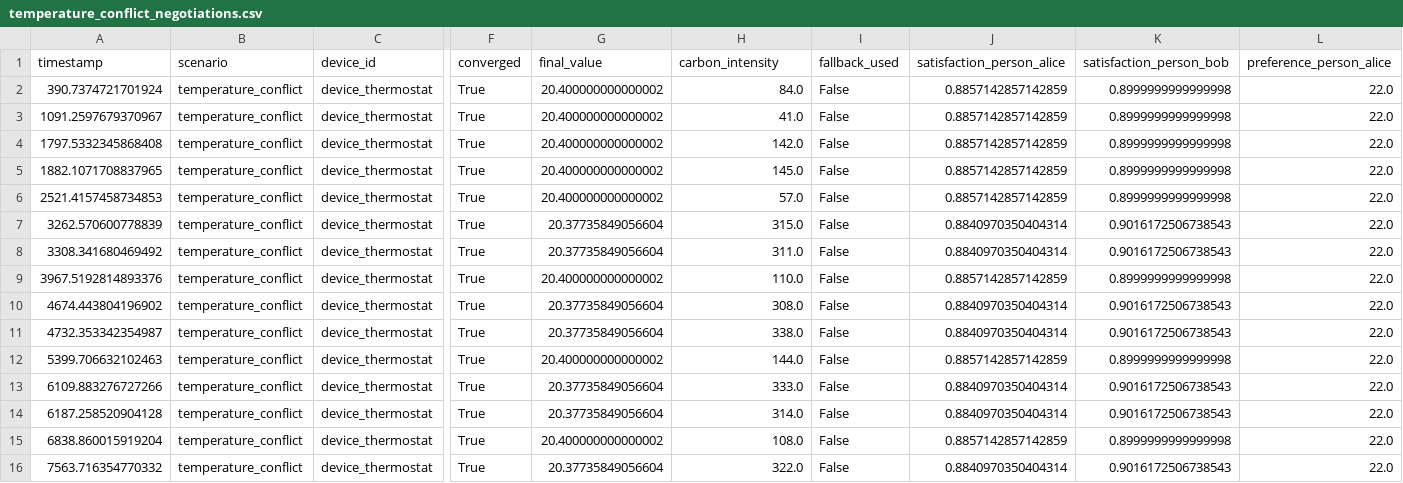
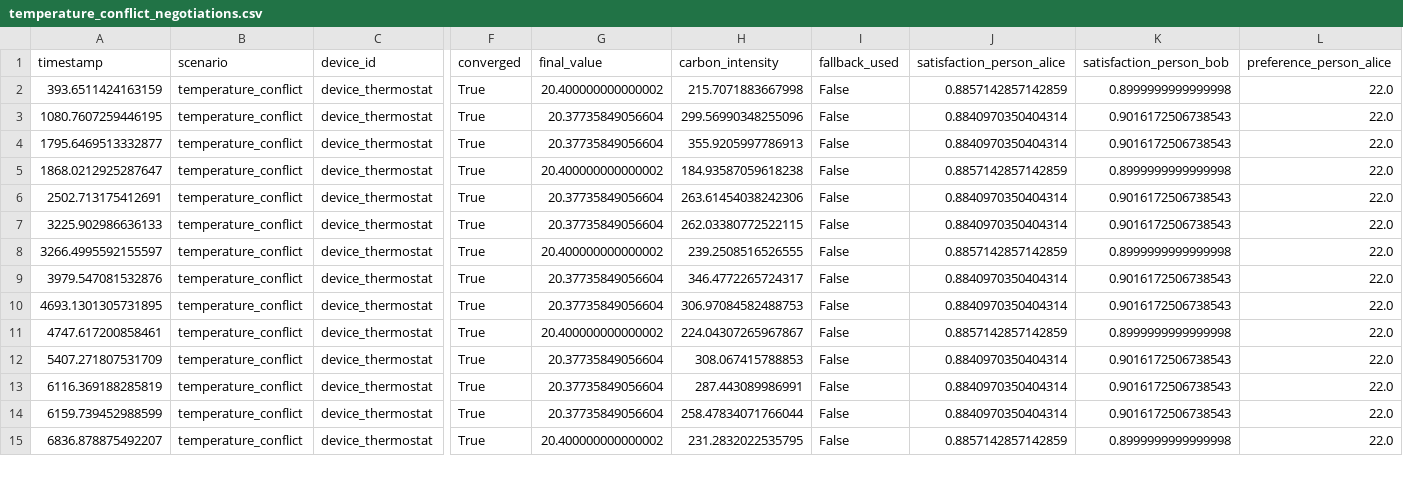
Before and after one commit to vision-05/HALO, a CSV file: halo_simulation/outputs/temperature_conflict_negotiations.csv, drawn as a sheet; only a part is shown, gaps mark what is left out; removed rows and columns are numbered as before the commit, all else as after; rows hold the shown columns only; the diff covers the shown part only; the diff names each change by its address in the sheet, - before the commit and + after, or states it on an @@ line.

Commit message:
renewed ui, new shower chart, negotiation tweaks

```diff
--- a/halo_simulation/outputs/temperature_conflict_negotiations.csv
+++ b/halo_simulation/outputs/temperature_conflict_negotiations.csv
-A2 (timestamp): 390.7374721701924
+A2 (timestamp): 393.6511424163159
-H2 (carbon_intensity): 84.0
+H2 (carbon_intensity): 215.7071883667998
-A3 (timestamp): 1091.2597679370967
+A3 (timestamp): 1080.7607259446195
-G3:G4 (final_value): 20.400000000000002
+G3:G4 (final_value): 20.37735849056604
-H3 (carbon_intensity): 41.0
+H3 (carbon_intensity): 299.56990348255096
-J3:J4 (satisfaction_person_alice): 0.8857142857142859
+J3:J4 (satisfaction_person_alice): 0.8840970350404314
-K3:K4 (satisfaction_person_bob): 0.8999999999999998
+K3:K4 (satisfaction_person_bob): 0.9016172506738543
-A4 (timestamp): 1797.5332345868408
+A4 (timestamp): 1795.6469513332877
-H4 (carbon_intensity): 142.0
+H4 (carbon_intensity): 355.9205997786913
-A5 (timestamp): 1882.1071708837965
+A5 (timestamp): 1868.0212925287647
-H5 (carbon_intensity): 145.0
+H5 (carbon_intensity): 184.93587059618238
-row 6: 2521.4157458734853 | temperature_conflict | device_thermostat | True | 20.400000000000002 | 57.0 | False | 0.8857142857142859 | 0.8999999999999998 | 22.0
-A6 (timestamp): 3262.570600778839
+A6 (timestamp): 2502.713175412691
-H6 (carbon_intensity): 315.0
+H6 (carbon_intensity): 263.61454038242306
-A7 (timestamp): 3308.341680469492
+A7 (timestamp): 3225.902986636133
-H7 (carbon_intensity): 311.0
+H7 (carbon_intensity): 262.03380772522115
-A8 (timestamp): 3967.5192814893376
+A8 (timestamp): 3266.4995592155597
-H8 (carbon_intensity): 110.0
+H8 (carbon_intensity): 239.2508516526555
-A9 (timestamp): 4674.443804196902
+A9 (timestamp): 3979.547081532876
-H9 (carbon_intensity): 308.0
+H9 (carbon_intensity): 346.4772265724317
-A10 (timestamp): 4732.353342354987
+A10 (timestamp): 4693.1301305731895
-H10 (carbon_intensity): 338.0
+H10 (carbon_intensity): 306.97084582488753
-A11 (timestamp): 5399.706632102463
+A11 (timestamp): 4747.617200858461
-H11 (carbon_intensity): 144.0
+H11 (carbon_intensity): 224.04307265967867
-A12 (timestamp): 6109.883276727266
+A12 (timestamp): 5407.271807531709
-H12 (carbon_intensity): 333.0
+H12 (carbon_intensity): 308.067415788853
-A13 (timestamp): 6187.258520904128
+A13 (timestamp): 6116.369188285819
-H13 (carbon_intensity): 314.0
+H13 (carbon_intensity): 287.443089986991
-row 15: 6838.860015919204 | temperature_conflict | device_thermostat | True | 20.400000000000002 | 108.0 | False | 0.8857142857142859 | 0.8999999999999998 | 22.0
-A14 (timestamp): 7563.716354770332
+A14 (timestamp): 6159.739452988599
-H14 (carbon_intensity): 322.0
+H14 (carbon_intensity): 258.47834071766044
+row 15: 6836.878875492207 | temperature_conflict | device_thermostat | True | 20.400000000000002 | 231.2832022535795 | False | 0.8857142857142859 | 0.8999999999999998 | 22.0
```
Also changed, not shown: 3 added rows, 1 removed row and 57 edited cells elsewhere in this file, halo_simulation/outputs/temperature_conflict_failures.csv, 20 other files.
